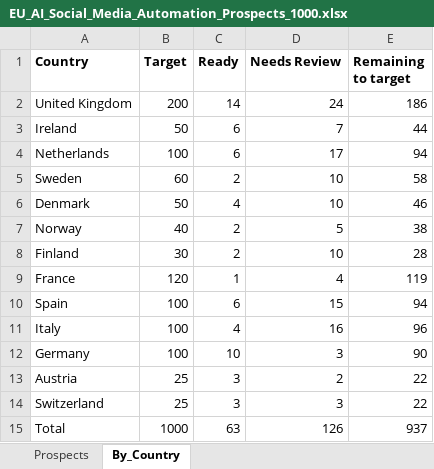
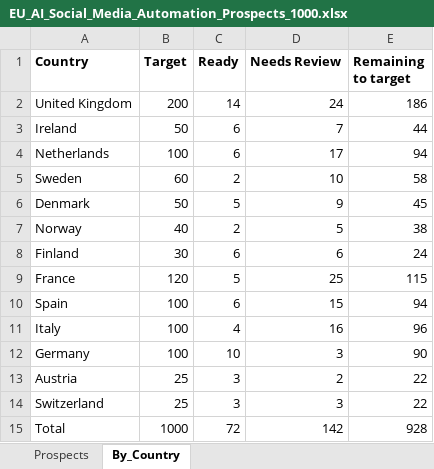
Before and after one commit to oseniibrahim845-hue/rappido, an Excel workbook: eu-ai-content-leads/EU_AI_Social_Media_Automation_Prospects_1000.xlsx, sheet By_Country, drawn as a sheet; values as stored, in another font and other column widths than the file's, no borders; the diff names each change by its address in the sheet, - before the commit and + after, or states it on an @@ line.

```diff
--- a/eu-ai-content-leads/EU_AI_Social_Media_Automation_Prospects_1000.xlsx (sheet By_Country)
+++ b/eu-ai-content-leads/EU_AI_Social_Media_Automation_Prospects_1000.xlsx (sheet By_Country)
-C6 (Ready): 4
+C6 (Ready): 5
-D6 (Needs Review): 10
+D6 (Needs Review): 9
-E6 (Remaining to target): 46
+E6 (Remaining to target): 45
-C8 (Ready): 2
+C8 (Ready): 6
-D8 (Needs Review): 10
+D8 (Needs Review): 6
-E8 (Remaining to target): 28
+E8 (Remaining to target): 24
-C9 (Ready): 1
+C9 (Ready): 5
-D9 (Needs Review): 4
+D9 (Needs Review): 25
-E9 (Remaining to target): 119
+E9 (Remaining to target): 115
-C15 (Ready): 63
+C15 (Ready): 72
-D15 (Needs Review): 126
+D15 (Needs Review): 142
-E15 (Remaining to target): 937
+E15 (Remaining to target): 928
```
Also changed, not shown: sheet Prospects, 3 other files.
